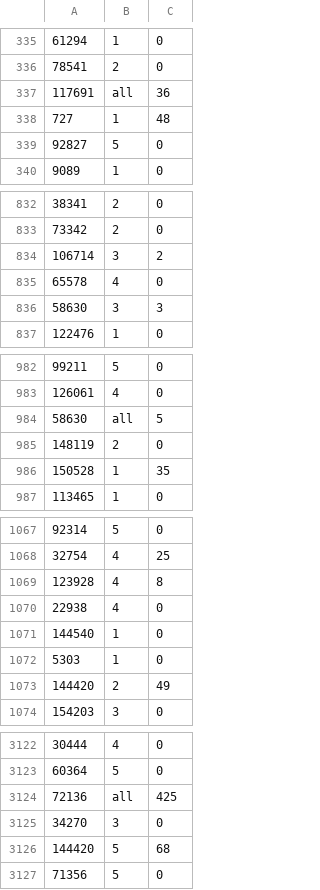
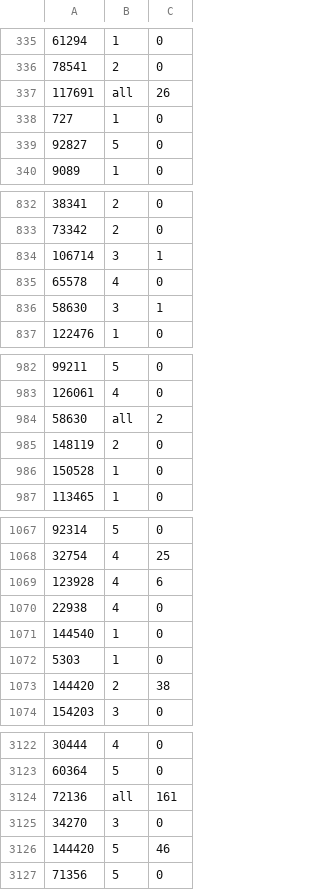
Before and after one commit to lemondy/tianchi_data, a CSV file: 菜鸟需求预测与分仓规划/data/submission_result.csv, drawn as a sheet; only a part is shown, gaps mark what is left out; the diff covers the shown part only.

```diff
--- a/菜鸟需求预测与分仓规划/data/submission_result.csv
+++ b/菜鸟需求预测与分仓规划/data/submission_result.csv
@@ -336,4 +336,4 @@
 78541,2,0
-117691,all,36
-727,1,48
+117691,all,26
+727,1,0
 92827,5,0
@@ -833,5 +833,5 @@
 73342,2,0
-106714,3,2
+106714,3,1
 65578,4,0
-58630,3,3
+58630,3,1
 122476,1,0
@@ -983,5 +983,5 @@
 126061,4,0
-58630,all,5
+58630,all,2
 148119,2,0
-150528,1,35
+150528,1,0
 113465,1,0
@@ -1068,3 +1068,3 @@
 32754,4,25
-123928,4,8
+123928,4,6
 22938,4,0
@@ -1072,3 +1072,3 @@
 5303,1,0
-144420,2,49
+144420,2,38
 154203,3,0
@@ -3123,5 +3123,5 @@
 60364,5,0
-72136,all,425
+72136,all,161
 34270,3,0
-144420,5,68
+144420,5,46
 71356,5,0
```
Also changed, not shown: 88 edited cells elsewhere in this file, 9 other files.
